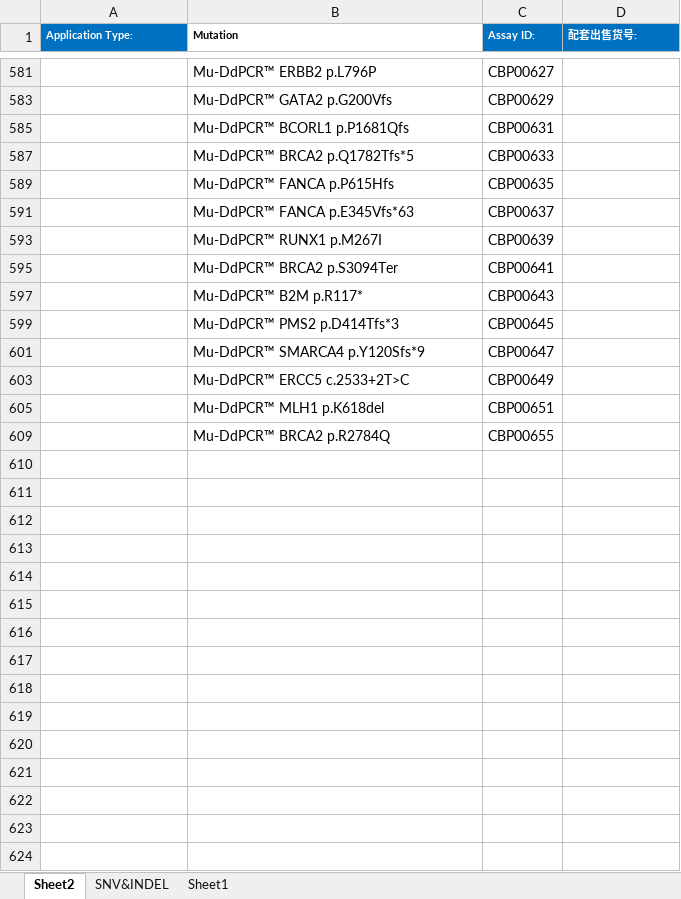
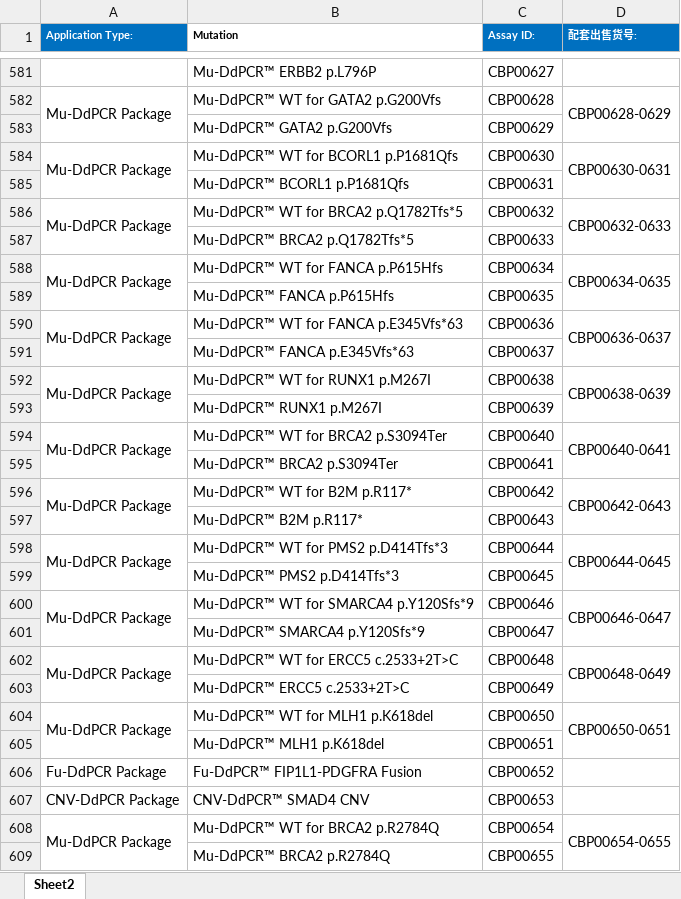
Before and after one commit to shenzhongjun/work_script, an Excel workbook: product/mutVerify/ddPCR引物探针目录.xlsx, sheet Sheet2, drawn as a sheet; only a part is shown, gaps mark what is left out; values as stored, in another font and other column widths than the file's, no borders; conditional formats not drawn; the diff covers the shown part only; the diff names each change by its address in the sheet, - before the commit and + after, or states it on an @@ line.

```diff
--- a/product/mutVerify/ddPCR引物探针目录.xlsx (sheet Sheet2)
+++ b/product/mutVerify/ddPCR引物探针目录.xlsx (sheet Sheet2)
-sheet tab: SNV&INDEL
-sheet tab: Sheet1
@@ row 582 unhidden: Mu-DdPCR Package | Mu-DdPCR™ WT for GATA2 p.G200Vfs | CBP00628 | CBP00628-0629 @@
@@ row 584 unhidden: Mu-DdPCR Package | Mu-DdPCR™ WT for BCORL1 p.P1681Qfs | CBP00630 | CBP00630-0631 @@
@@ row 586 unhidden: Mu-DdPCR Package | Mu-DdPCR™ WT for BRCA2 p.Q1782Tfs*5 | CBP00632 | CBP00632-0633 @@
@@ row 588 unhidden: Mu-DdPCR Package | Mu-DdPCR™ WT for FANCA p.P615Hfs | CBP00634 | CBP00634-0635 @@
@@ row 590 unhidden: Mu-DdPCR Package | Mu-DdPCR™ WT for FANCA p.E345Vfs*63 | CBP00636 | CBP00636-0637 @@
@@ row 592 unhidden: Mu-DdPCR Package | Mu-DdPCR™ WT for RUNX1 p.M267I | CBP00638 | CBP00638-0639 @@
@@ row 594 unhidden: Mu-DdPCR Package | Mu-DdPCR™ WT for BRCA2 p.S3094Ter | CBP00640 | CBP00640-0641 @@
@@ row 596 unhidden: Mu-DdPCR Package | Mu-DdPCR™ WT for B2M p.R117* | CBP00642 | CBP00642-0643 @@
@@ row 598 unhidden: Mu-DdPCR Package | Mu-DdPCR™ WT for PMS2 p.D414Tfs*3 | CBP00644 | CBP00644-0645 @@
@@ row 600 unhidden: Mu-DdPCR Package | Mu-DdPCR™ WT for SMARCA4 p.Y120Sfs*9 | CBP00646 | CBP00646-0647 @@
@@ row 602 unhidden: Mu-DdPCR Package | Mu-DdPCR™ WT for ERCC5 c.2533+2T>C | CBP00648 | CBP00648-0649 @@
@@ row 604 unhidden: Mu-DdPCR Package | Mu-DdPCR™ WT for MLH1 p.K618del | CBP00650 | CBP00650-0651 @@
@@ row 606 unhidden: Fu-DdPCR Package | Fu-DdPCR™ FIP1L1-PDGFRA Fusion | CBP00652 @@
@@ row 607 unhidden: CNV-DdPCR Package | CNV-DdPCR™ SMAD4 CNV | CBP00653 @@
@@ row 608 unhidden: Mu-DdPCR Package | Mu-DdPCR™ WT for BRCA2 p.R2784Q | CBP00654 | CBP00654-0655 @@
```
Also changed, not shown: 337 hidden or unhidden rows elsewhere in this sheet, 4 other files.
